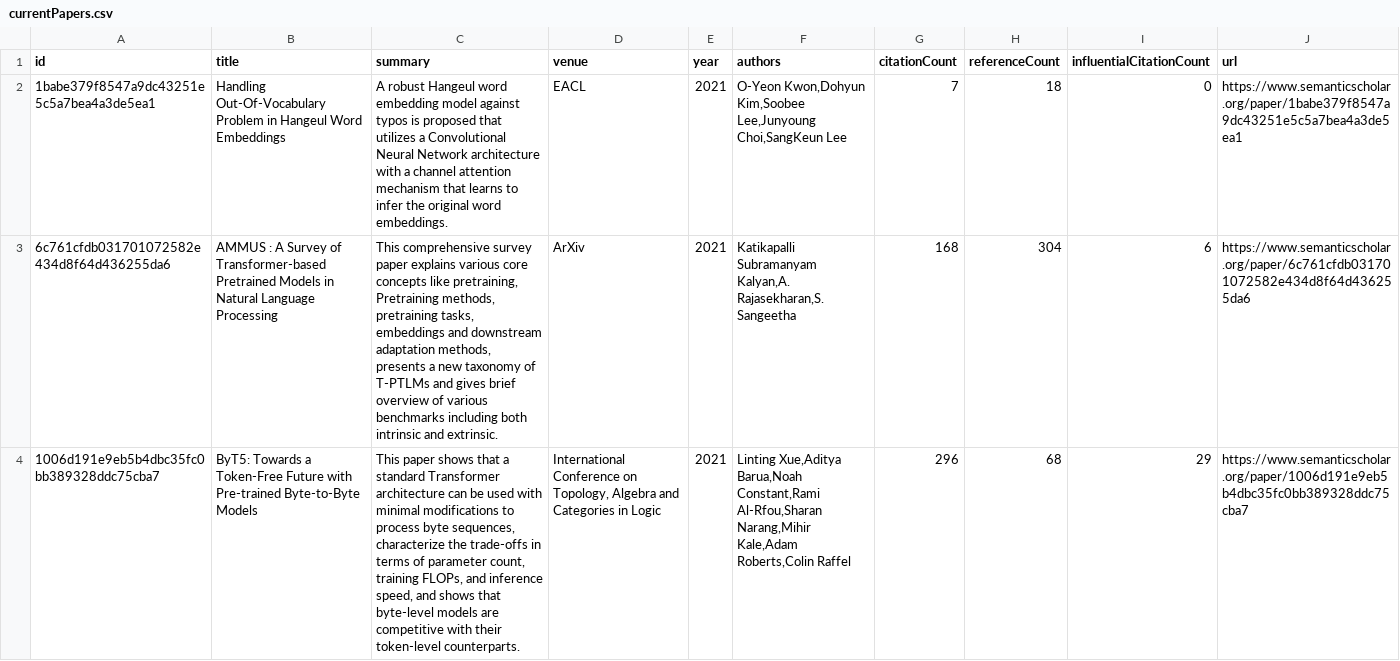
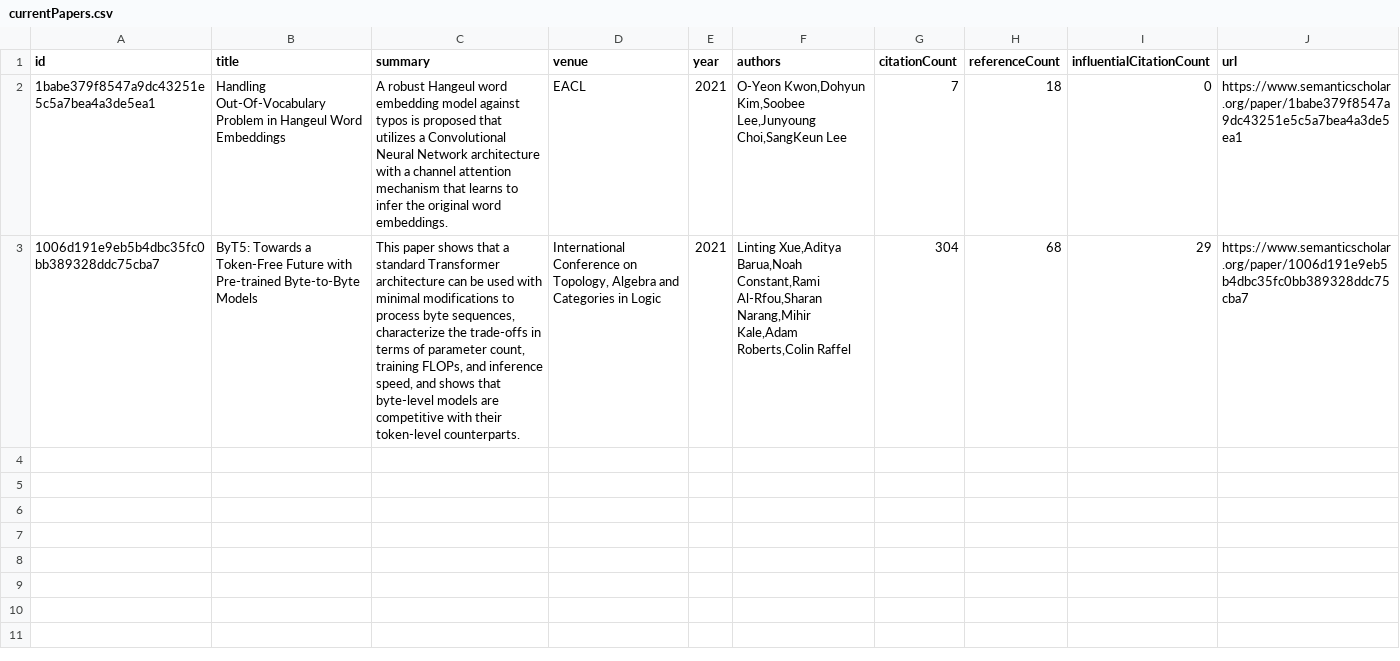
Before and after one commit to avi-jit/tokenization, a CSV file: data/currentPapers.csv, drawn as a sheet; removed rows and columns are numbered as before the commit, all else as after; the diff names each change by its address in the sheet, - before the commit and + after, or states it on an @@ line.

Commit message:
Update paper data

```diff
--- a/data/currentPapers.csv
+++ b/data/currentPapers.csv
-row 3: 6c761cfdb031701072582e434d8f64d436255da6 | AMMUS : A Survey of Transformer-based Pretrained Models in Natural Language Processing | This comprehensive survey paper explains various core concepts like pretraining, Pretraining methods, pretraining tasks, embeddings and downstream adaptation methods, presents a new taxonomy of T-PTLMs and gives brief overview of various benchmarks including both intrinsic and extrinsic. | ArXiv | 2021 | Katikapalli Subramanyam Kalyan,A. Rajasekharan,S. Sangeetha | 168 | 304 | 6 | https://www.semanticscholar.org/paper/6c761cfdb031701072582e434d8f64d436255da6
-G3 (citationCount): 296
+G3 (citationCount): 304
```
Also changed, not shown: 2 other files.
